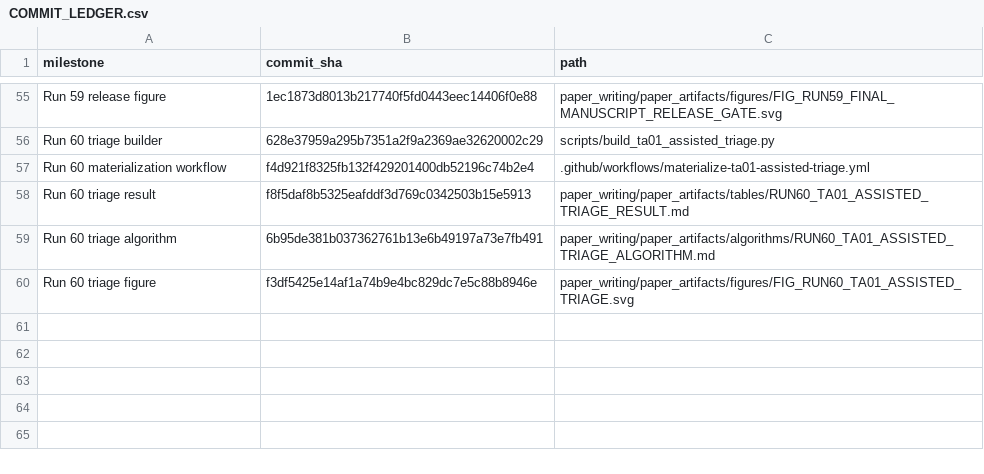
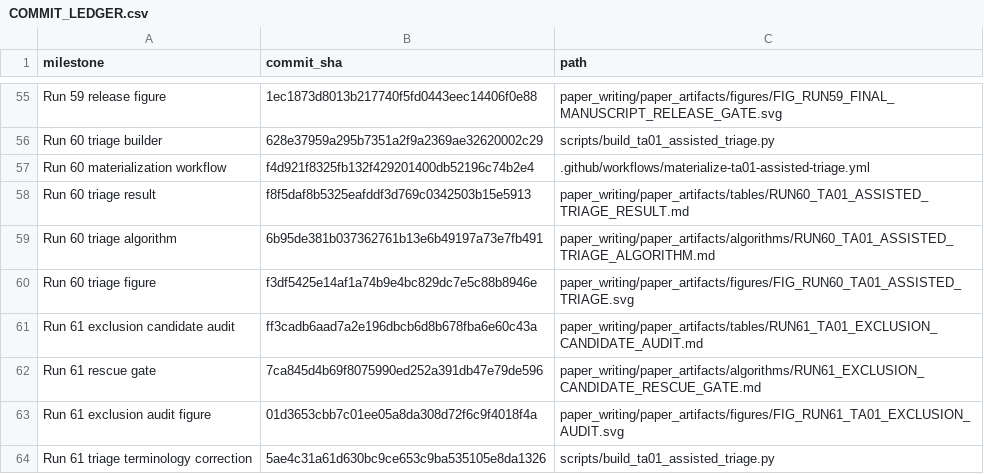
Before and after one commit to Arithmetic-Power-Geometry/Augmented-Reality-Systematic-Review, a CSV file: paper_writing/COMMIT_LEDGER.csv, drawn as a sheet; only a part is shown, gaps mark what is left out.

Commit message:
Append Run 61 commit ledger

```diff
--- a/paper_writing/COMMIT_LEDGER.csv
+++ b/paper_writing/COMMIT_LEDGER.csv
@@ -60 +60,5 @@ milestone,commit_sha,path
 "Run 60 triage figure",f3df5425e14af1a74b9e4bc829dc7e5c88b8946e,paper_writing/paper_artifacts/figures/FIG_RUN60_TA01_ASSISTED_TRIAGE.svg
+"Run 61 exclusion candidate audit",ff3cadb6aad7a2e196dbcb6d8b678fba6e60c43a,paper_writing/paper_artifacts/tables/RUN61_TA01_EXCLUSION_CANDIDATE_AUDIT.md
+"Run 61 rescue gate",7ca845d4b69f8075990ed252a391db47e79de596,paper_writing/paper_artifacts/algorithms/RUN61_EXCLUSION_CANDIDATE_RESCUE_GATE.md
+"Run 61 exclusion audit figure",01d3653cbb7c01ee05a8da308d72f6c9f4018f4a,paper_writing/paper_artifacts/figures/FIG_RUN61_TA01_EXCLUSION_AUDIT.svg
+"Run 61 triage terminology correction",5ae4c31a61d630bc9ce653c9ba535105e8da1326,scripts/build_ta01_assisted_triage.py
```
